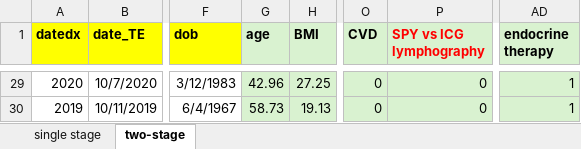
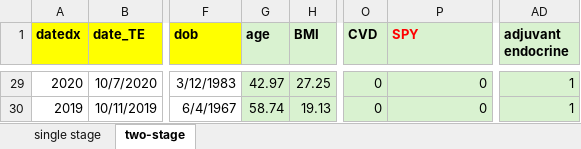
Before and after one commit to dskin344/Propensity-Score-B, an Excel workbook: data/sample.xlsx, sheet two-stage, drawn as a sheet; only a part is shown, gaps mark what is left out; values as stored, in another font and other column widths than the file's, no borders; the diff covers the shown part only; the diff names each change by its address in the sheet, - before the commit and + after, or states it on an @@ line.

```diff
--- a/data/sample.xlsx (sheet two-stage)
+++ b/data/sample.xlsx (sheet two-stage)
-P1: SPY vs ICG lymphography
+P1: SPY
-AD1: endocrine therapy
+AD1: adjuvant endocrine
-G29 (age): 42.96
+G29 (age): 42.97
-G30 (age): 58.73
+G30 (age): 58.74
```
Also changed, not shown: 25 edited cells elsewhere in this sheet, sheet single stage, 4 other files.
